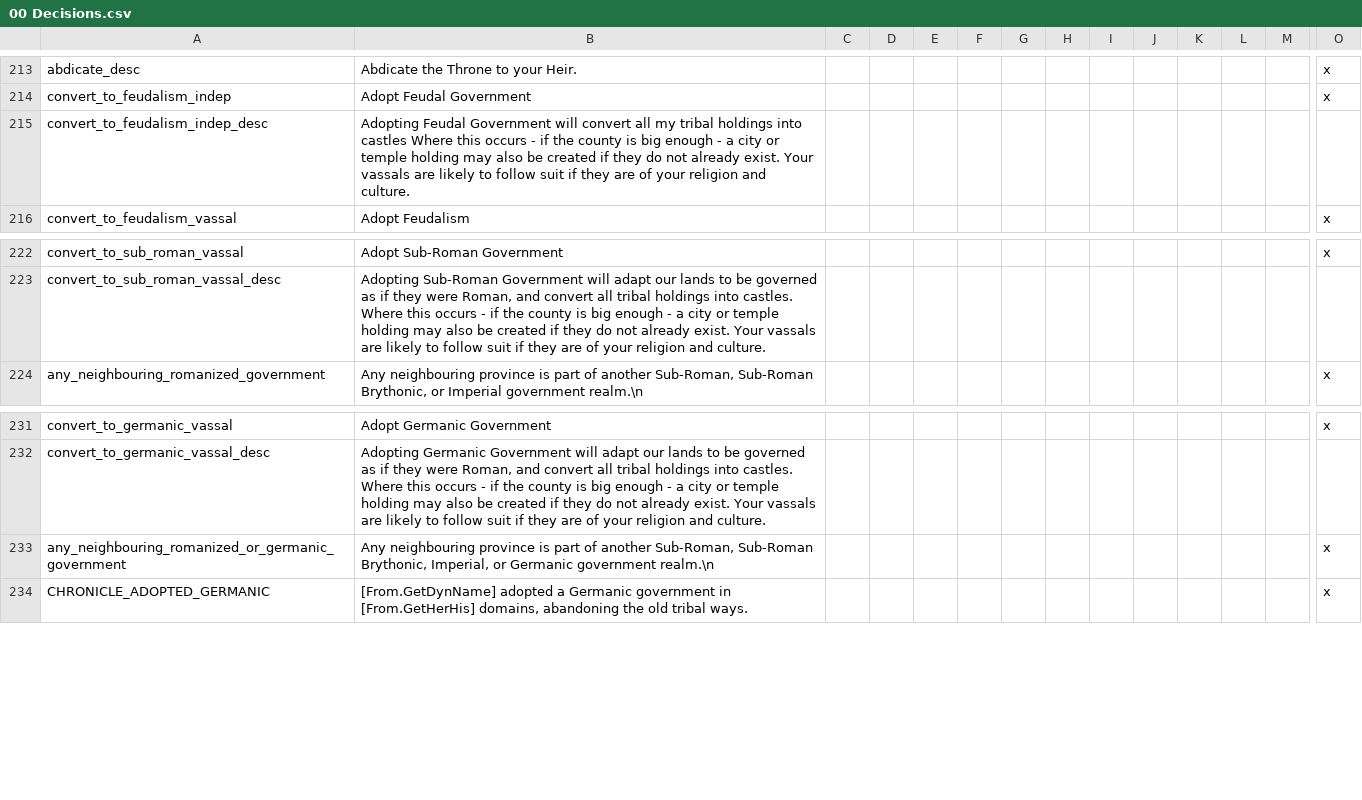
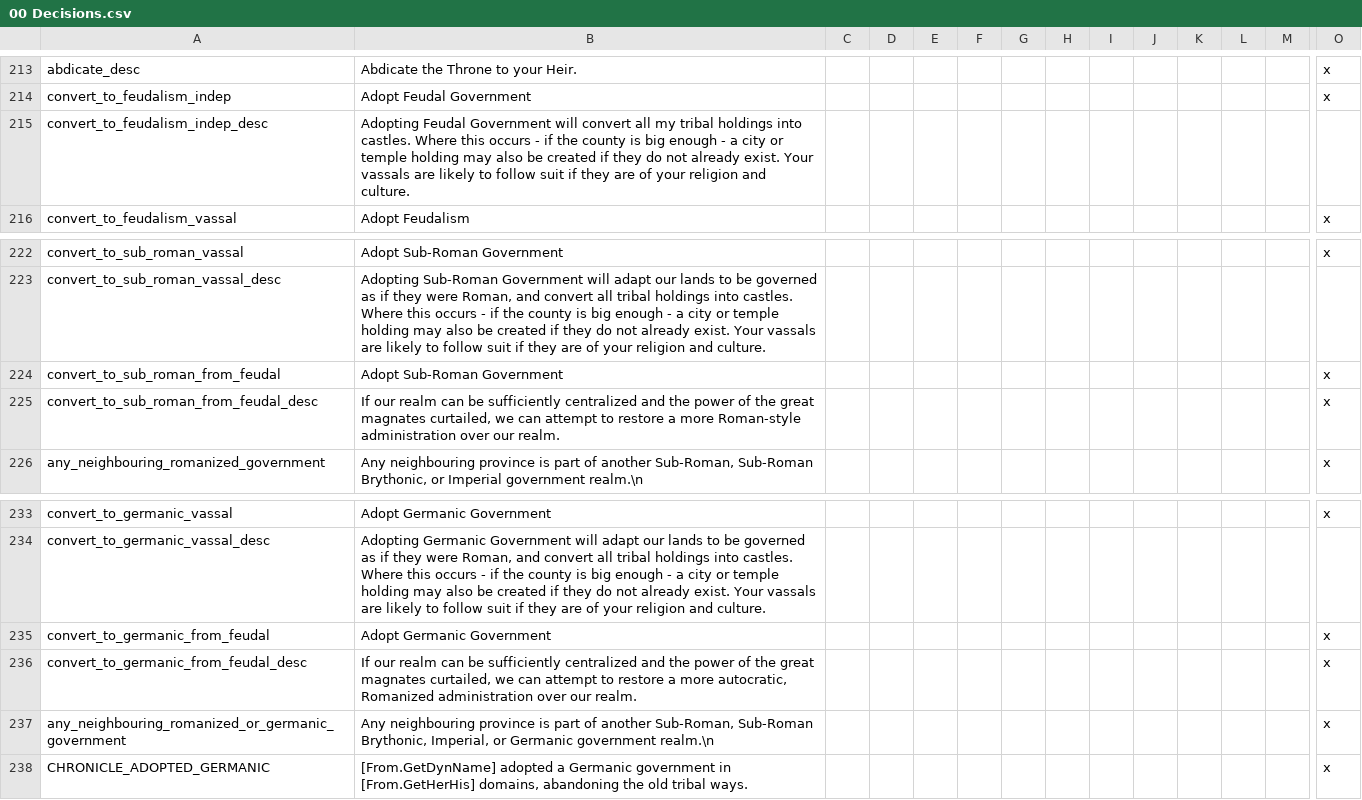
Before and after one commit to DC123456789/Britannia---The-Winter-King, a CSV file: Britannia/localisation/00 Decisions.csv, drawn as a sheet; only a part is shown, gaps mark what is left out; rows hold the shown columns only; the diff names each change by its address in the sheet, - before the commit and + after, or states it on an @@ line.

Commit message:
- Added decision for feudal Roman/Romanized culture rulers that are sufficiently centralized to adopt either Sub-Roman or Germanic government

```diff
--- a/Britannia/localisation/00 Decisions.csv
+++ b/Britannia/localisation/00 Decisions.csv
-B215: …holdings into castles Where this…
+B215: …holdings into castles. Where this…
+row 224: convert_to_sub_roman_from_feudal | Adopt Sub-Roman Government |  |  |  |  |  |  |  |  |  |  |  | x
+row 225: convert_to_sub_roman_from_feudal_desc | If our realm can be sufficiently centralized and the power of the great magnates curtailed, we can attempt to restore a more Roman-style administration over our realm. |  |  |  |  |  |  |  |  |  |  |  | x
+row 235: convert_to_germanic_from_feudal | Adopt Germanic Government |  |  |  |  |  |  |  |  |  |  |  | x
+row 236: convert_to_germanic_from_feudal_desc | If our realm can be sufficiently centralized and the power of the great magnates curtailed, we can attempt to restore a more autocratic, Romanized administration over our realm. |  |  |  |  |  |  |  |  |  |  |  | x
```
Also changed, not shown: 3 other files.
